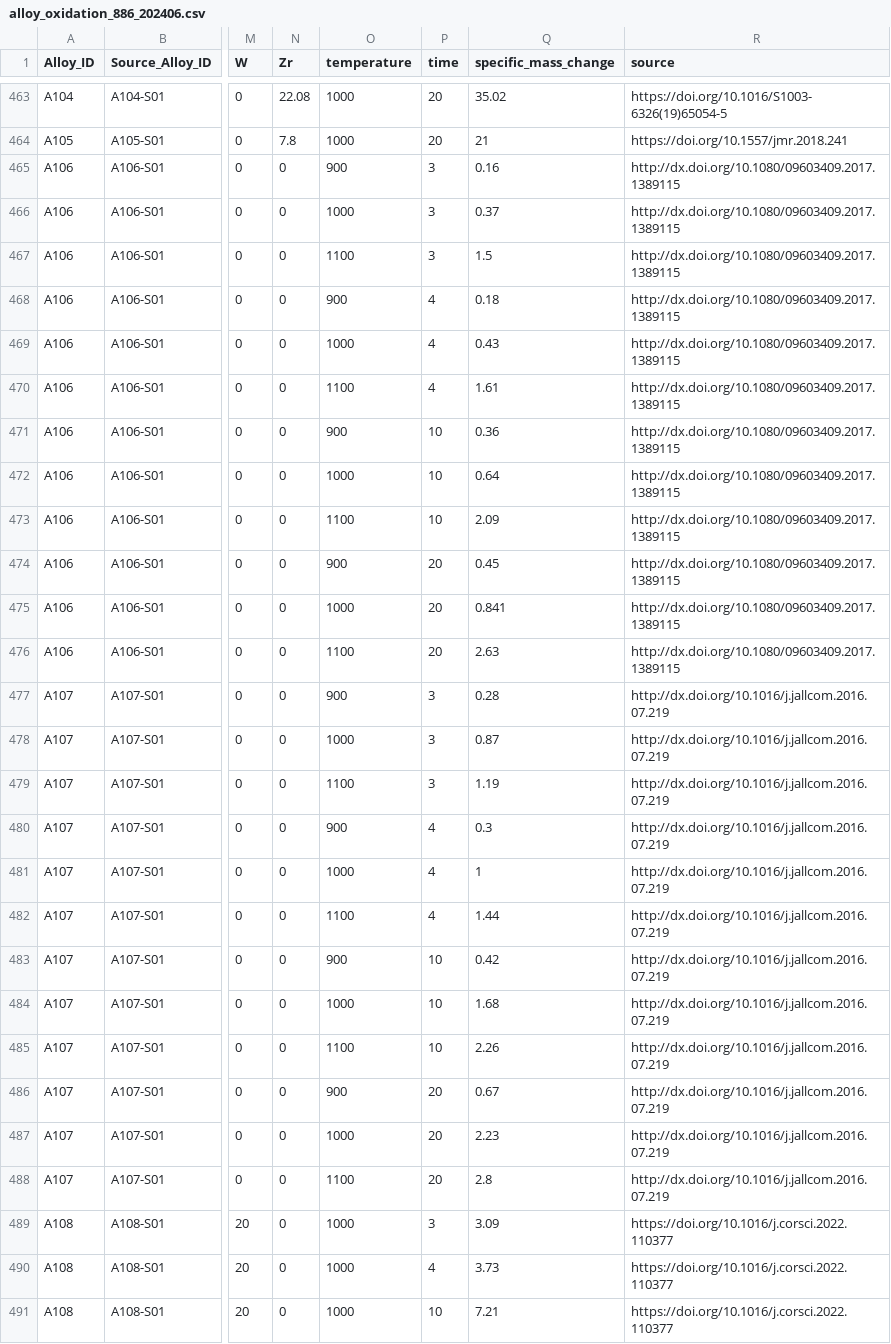
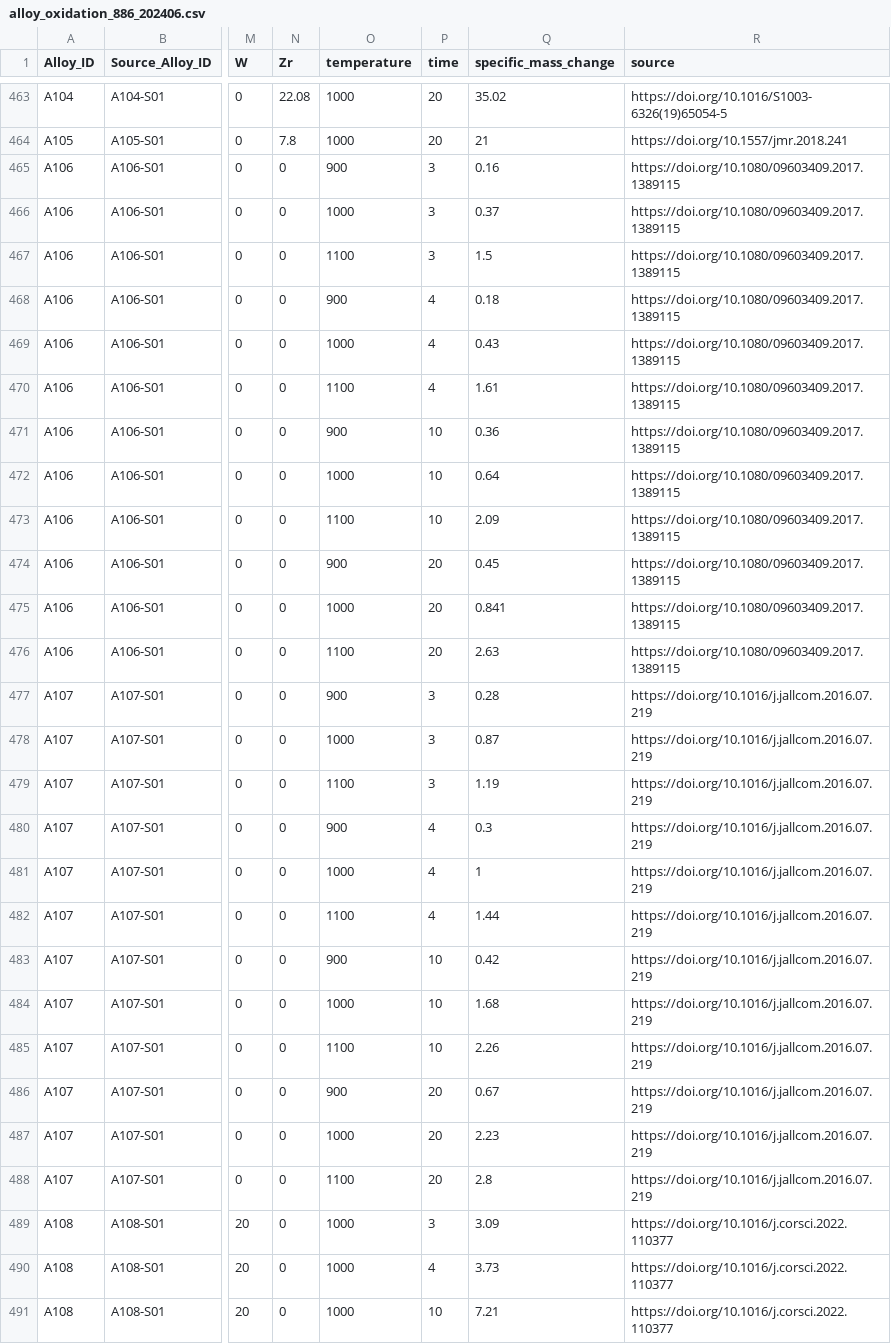
Before and after one commit to Tom-WCL/Dataset-of-oxidation-properties-of-refractory-alloys, a CSV file: alloy_oxidation_886_202406.csv, drawn as a sheet; only a part is shown, gaps mark what is left out; the diff covers the shown part only; the diff names each change by its address in the sheet, - before the commit and + after, or states it on an @@ line.

```diff
--- a/alloy_oxidation_886_202406.csv
+++ b/alloy_oxidation_886_202406.csv
-R465:R476 (source): http://dx.doi.org/10.1080/09603409.2017.1389115
+R465:R476 (source): https://doi.org/10.1080/09603409.2017.1389115
-R477:R488 (source): http://dx.doi.org/10.1016/j.jallcom.2016.07.219
+R477:R488 (source): https://doi.org/10.1016/j.jallcom.2016.07.219
```
Also changed, not shown: 89 edited cells elsewhere in this file, 1 other file.
